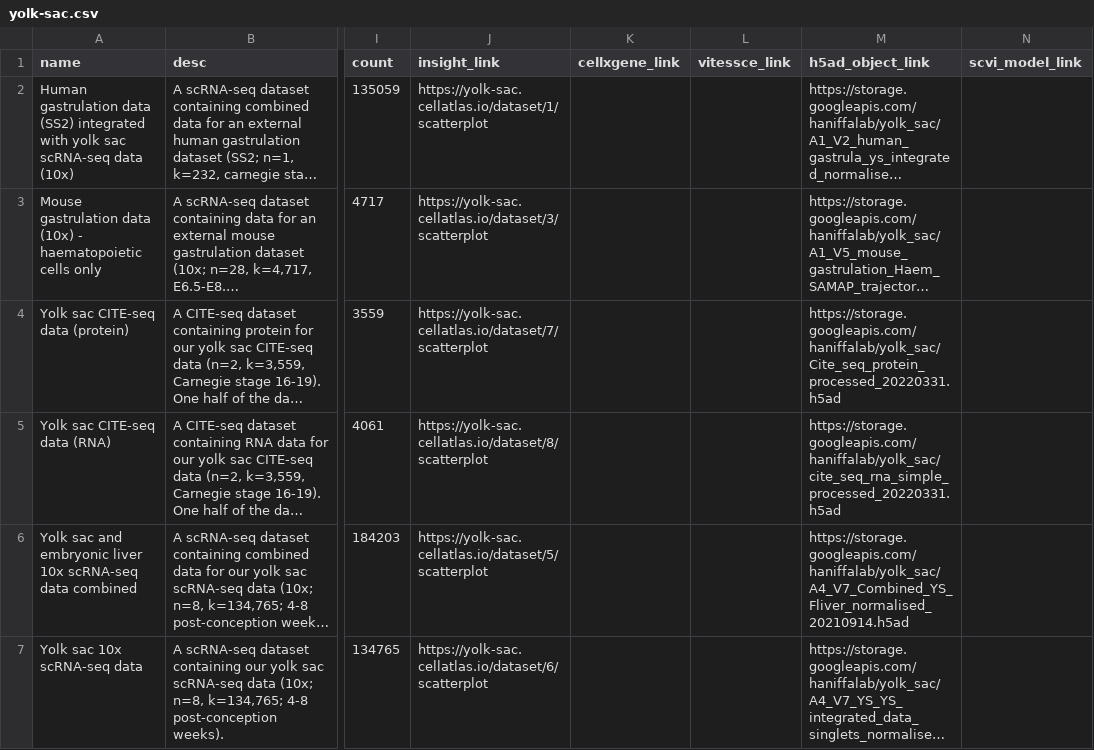
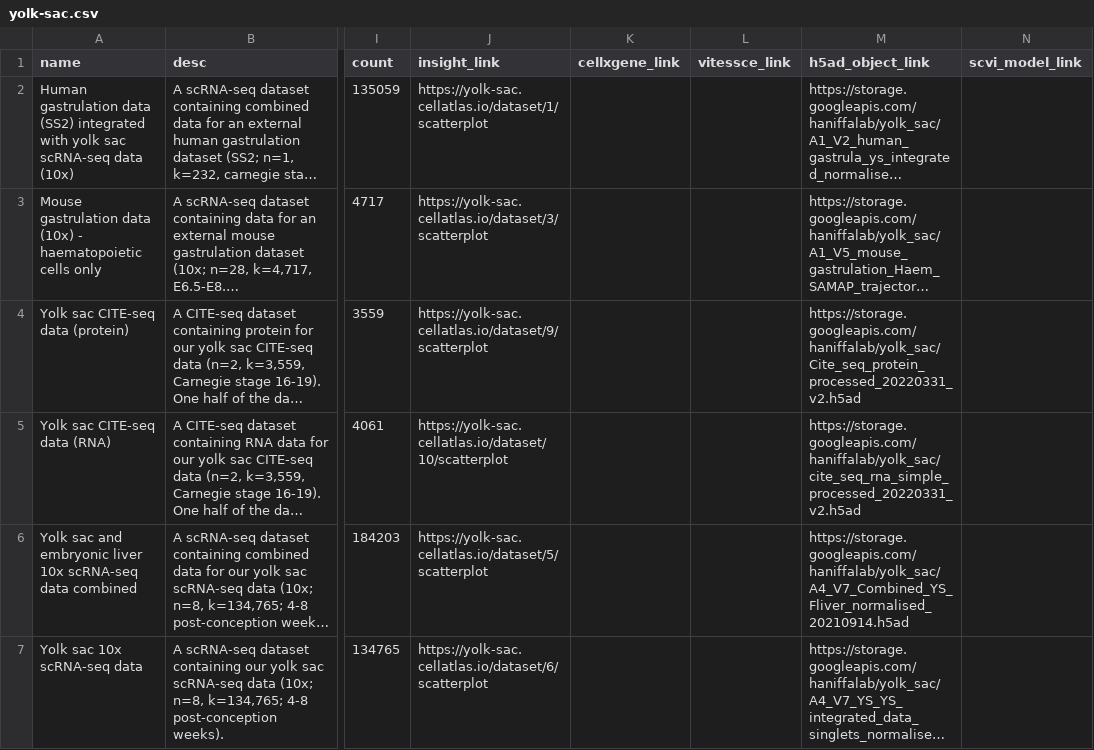
Before and after one commit to haniffalab/jekyll-hdca, a CSV file: _data/yolk-sac.csv, drawn as a sheet; only a part is shown, gaps mark what is left out; long unchanged cells end in …; the diff names each change by its address in the sheet, - before the commit and + after, or states it on an @@ line.

Commit message:
update yolk sac data
set correct insight links to updated datasets

```diff
--- a/_data/yolk-sac.csv
+++ b/_data/yolk-sac.csv
-J4 (insight_link): https://yolk-sac.cellatlas.io/dataset/7/scatterplot
+J4 (insight_link): https://yolk-sac.cellatlas.io/dataset/9/scatterplot
-M4 (h5ad_object_link): https://storage.googleapis.com/haniffalab/yolk_sac/Cite_seq_protein_processed_20220331.h5ad
+M4 (h5ad_object_link): https://storage.googleapis.com/haniffalab/yolk_sac/Cite_seq_protein_processed_20220331_v2.h5ad
-J5 (insight_link): https://yolk-sac.cellatlas.io/dataset/8/scatterplot
+J5 (insight_link): https://yolk-sac.cellatlas.io/dataset/10/scatterplot
-M5 (h5ad_object_link): https://storage.googleapis.com/haniffalab/yolk_sac/cite_seq_rna_simple_processed_20220331.h5ad
+M5 (h5ad_object_link): https://storage.googleapis.com/haniffalab/yolk_sac/cite_seq_rna_simple_processed_20220331_v2.h5ad
```
